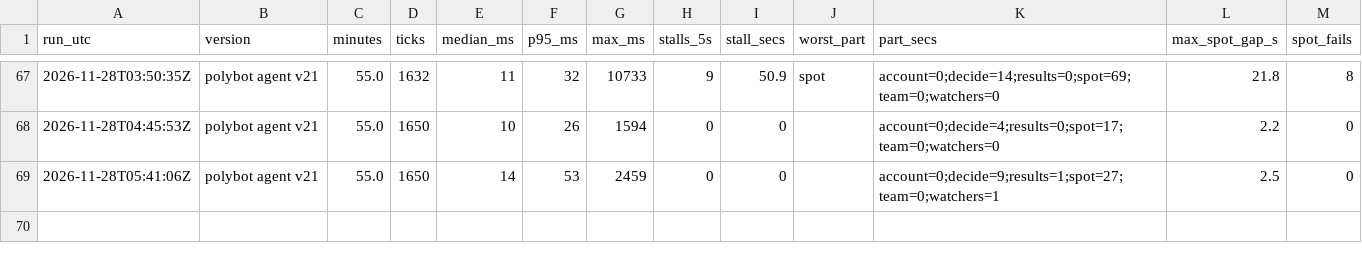
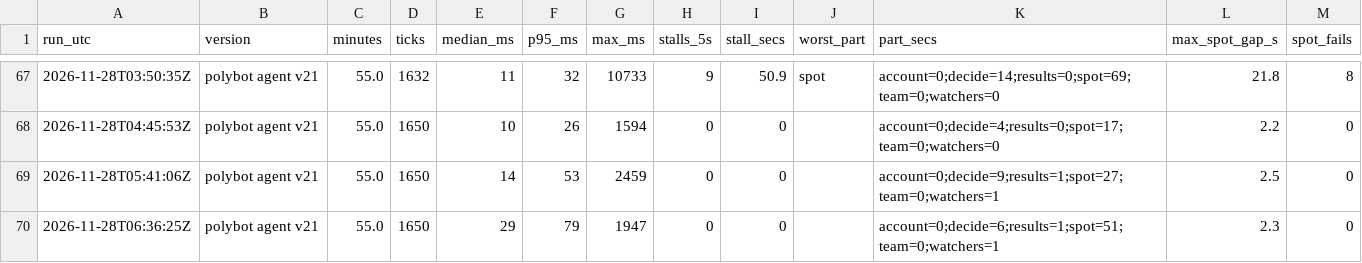
Before and after one commit to j42002/polybot, a CSV file: data/loop_stats.csv, drawn as a sheet; only a part is shown, gaps mark what is left out.

```diff
--- a/data/loop_stats.csv
+++ b/data/loop_stats.csv
@@ -69 +69,2 @@ run_utc,version,minutes,ticks,median_ms,p95_ms,max_ms,stalls_5s,stall_secs,worst
 2026-11-28T05:41:06Z,polybot agent v21,55.0,1650,14,53,2459,0,0,,account=0;decide=9;results=1;spot=27;team=0;watchers=1,2.5,0
+2026-11-28T06:36:25Z,polybot agent v21,55.0,1650,29,79,1947,0,0,,account=0;decide=6;results=1;spot=51;team=0;watchers=1,2.3,0
```
Also changed, not shown: data/closes.csv, data/results.csv, 4 other files.
